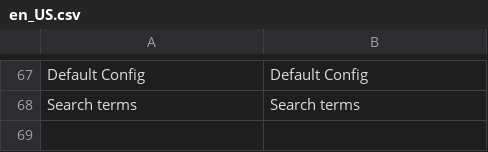
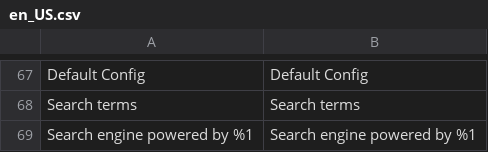
Before and after one commit to Smile-SA/elasticsuite, a CSV file: src/module-elasticsuite-core/i18n/en_US.csv, drawn as a sheet; only a part is shown, gaps mark what is left out; the diff names each change by its address in the sheet, - before the commit and + after, or states it on an @@ line.

Commit message:
Append elasticsuite tagline.

```diff
--- a/src/module-elasticsuite-core/i18n/en_US.csv
+++ b/src/module-elasticsuite-core/i18n/en_US.csv
+row 69: Search engine powered by %1 | Search engine powered by %1
```
Also changed, not shown: src/module-elasticsuite-core/i18n/fr_FR.csv, 6 other files.
